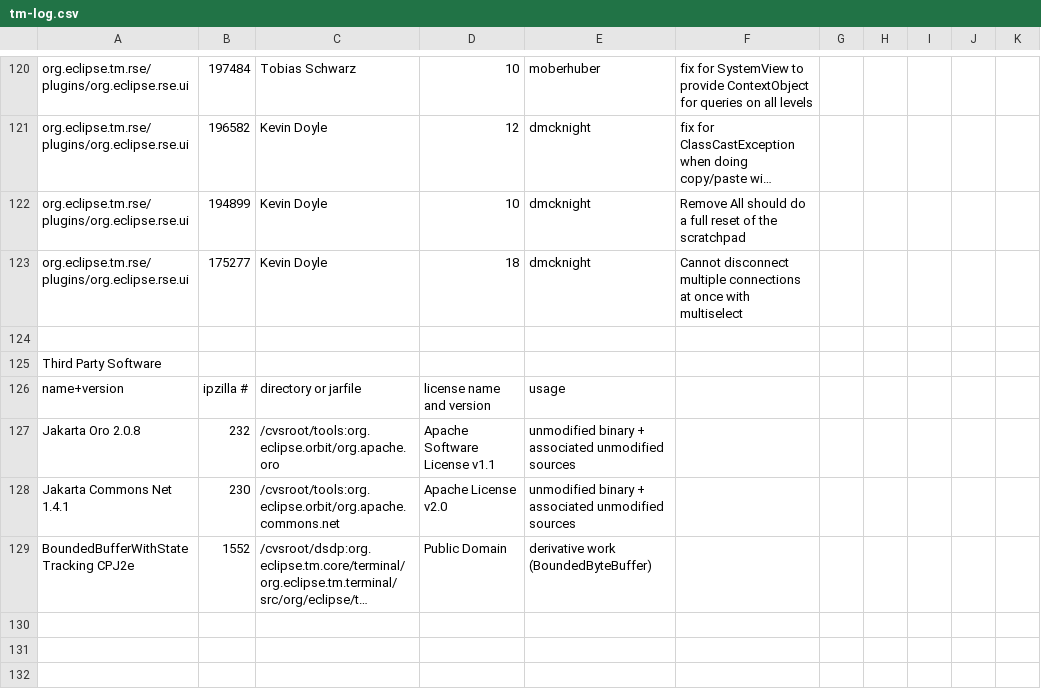
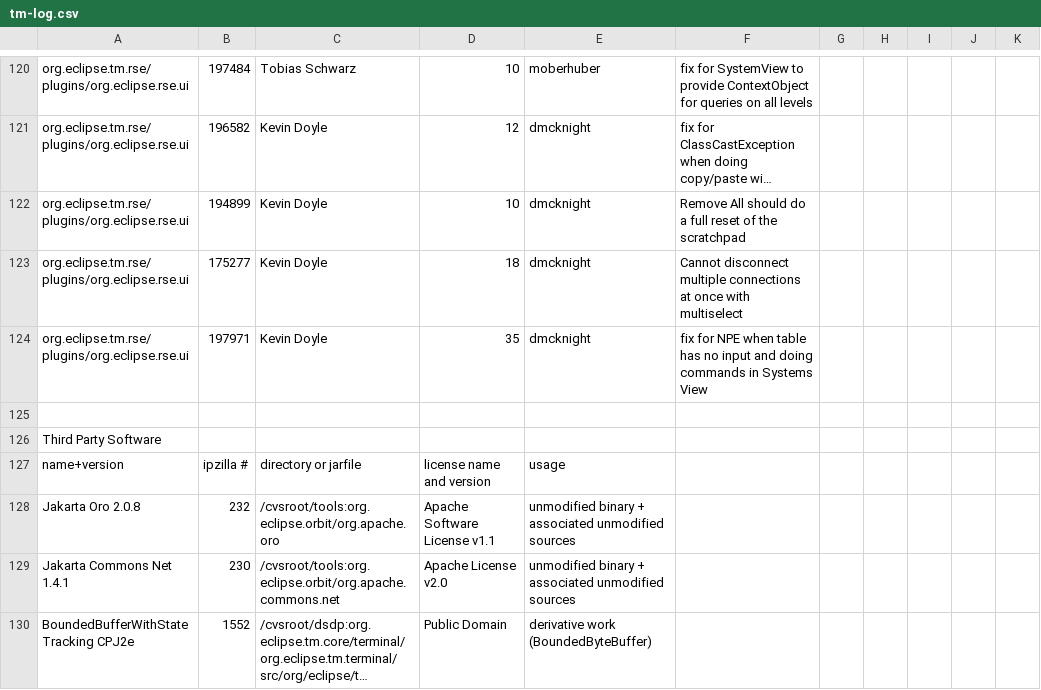
Before and after one commit to markphip/tm, a CSV file: development/tm-log.csv, drawn as a sheet; only a part is shown, gaps mark what is left out; long unchanged cells end in …; the diff names each change by its address in the sheet, - before the commit and + after, or states it on an @@ line.

Commit message:
[197971] NPE when table has no input and doing commands in Systems View

```diff
--- a/development/tm-log.csv
+++ b/development/tm-log.csv
+row 124: org.eclipse.tm.rse/plugins/org.eclipse.rse.ui | 197971 | Kevin Doyle | 35 | dmcknight | fix for NPE when table has no input and doing commands in Systems View
```
